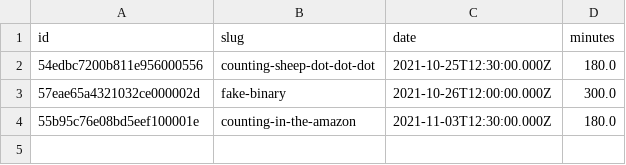
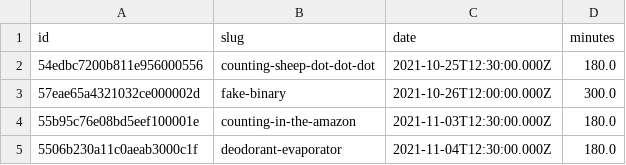
Before and after one commit to PauPerL/codewars-kata-student-correction-ih, a CSV file: input/katas.csv, drawn as a sheet; the diff names each change by its address in the sheet, - before the commit and + after, or states it on an @@ line.

Commit message:
nueva kata y usuario juan

```diff
--- a/input/katas.csv
+++ b/input/katas.csv
+row 5: 5506b230a11c0aeab3000c1f | deodorant-evaporator | 2021-11-04T12:30:00.000Z | 180.0
```
Also changed, not shown: input/students.csv.
